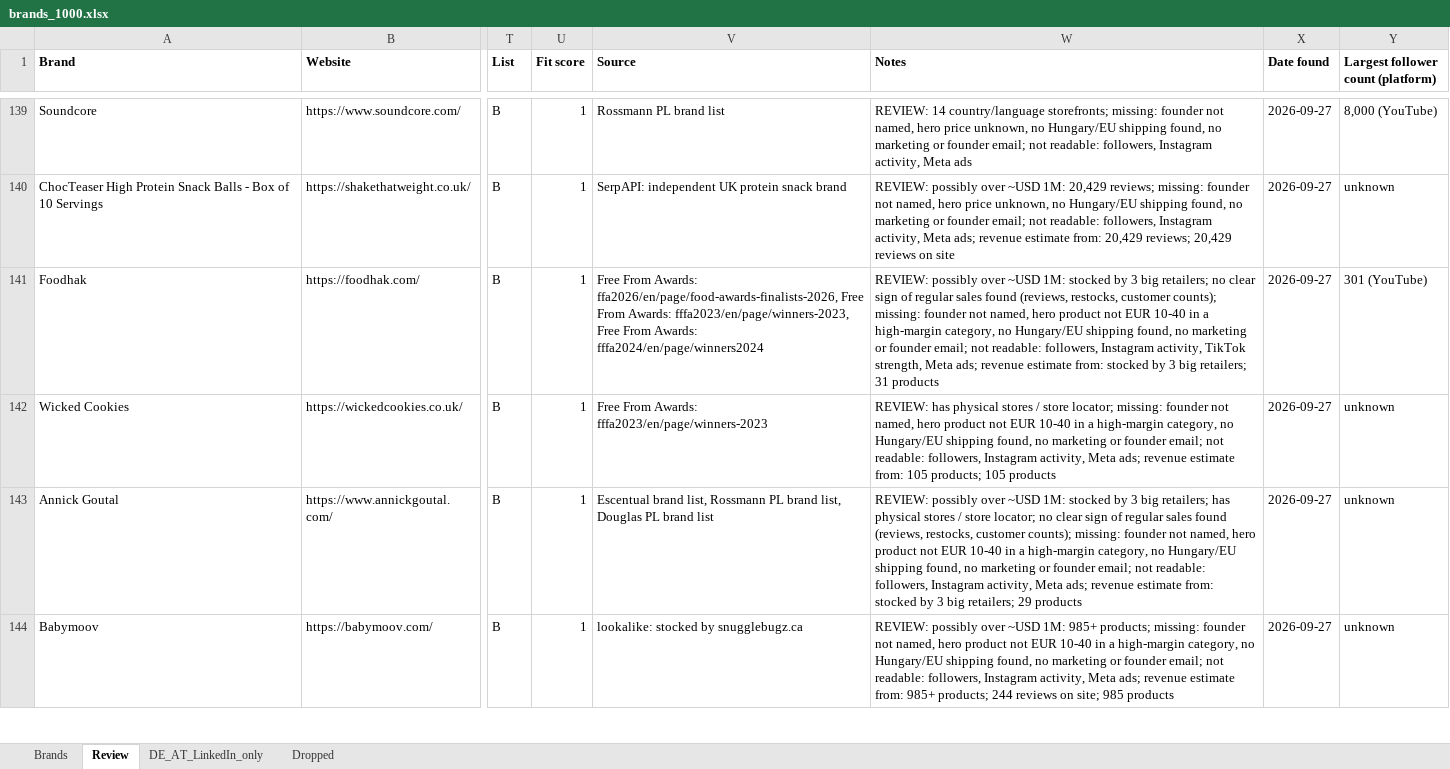
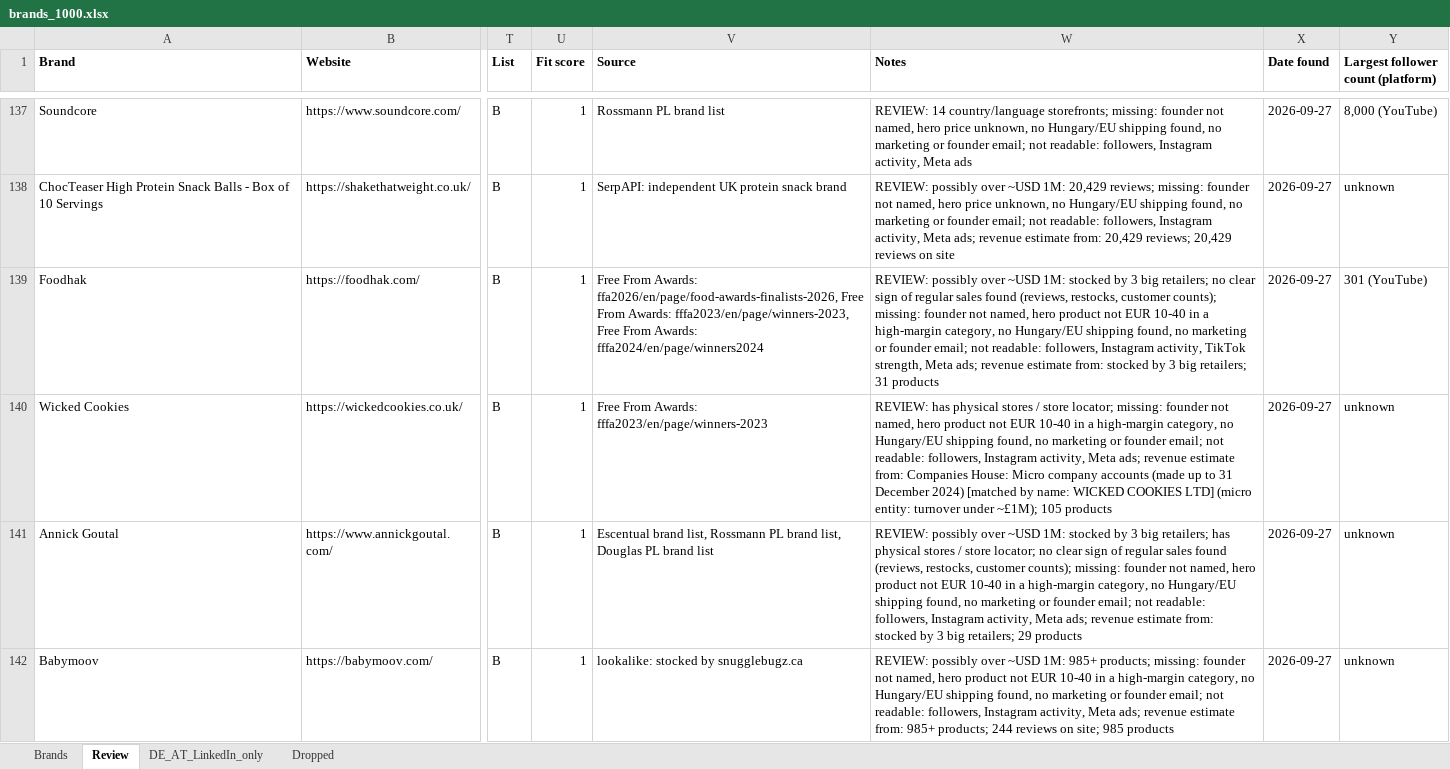
Before and after one commit to CryptoDarkShark/tiktok-shop-scraper, an Excel workbook: brands_1000.xlsx, sheet Review, drawn as a sheet; only a part is shown, gaps mark what is left out; values as stored, in another font and other column widths than the file's, no borders; addresses are those after the commit; the diff covers the shown part only; the diff names each change by its address in the sheet, - before the commit and + after, or states it on an @@ line.

```diff
--- a/brands_1000.xlsx (sheet Review)
+++ b/brands_1000.xlsx (sheet Review)
-W140 (Notes): …estimate from: 105 products; 105 products
+W140 (Notes): …estimate from: Companies House: Micro company accounts (made up to 31 December 2024) [matched by name: WICKED COOKIES LTD] (micro entity: turnover under ~£1M); 105 products
```
Also changed, not shown: 6 added rows and 8 removed rows elsewhere in this sheet, sheet Brands, sheet Dropped, sheet DE_AT_LinkedIn_only, 1 other file.
